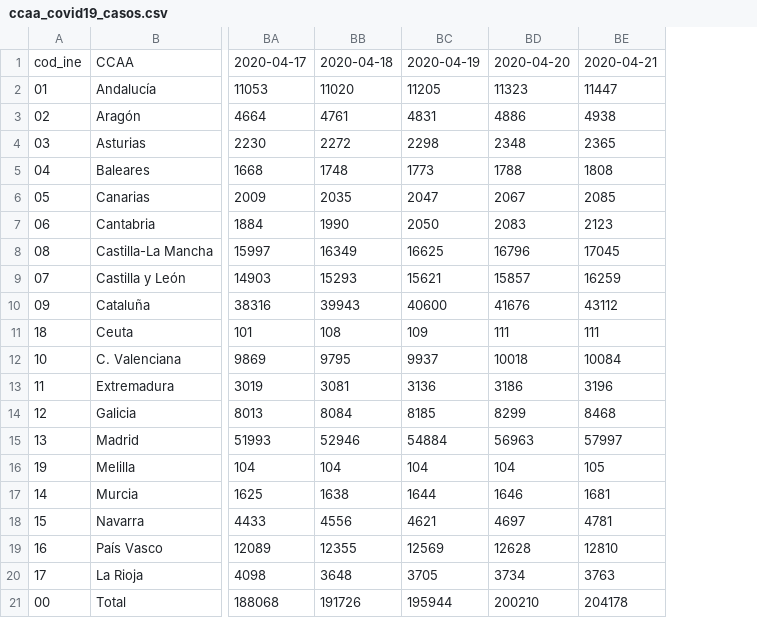
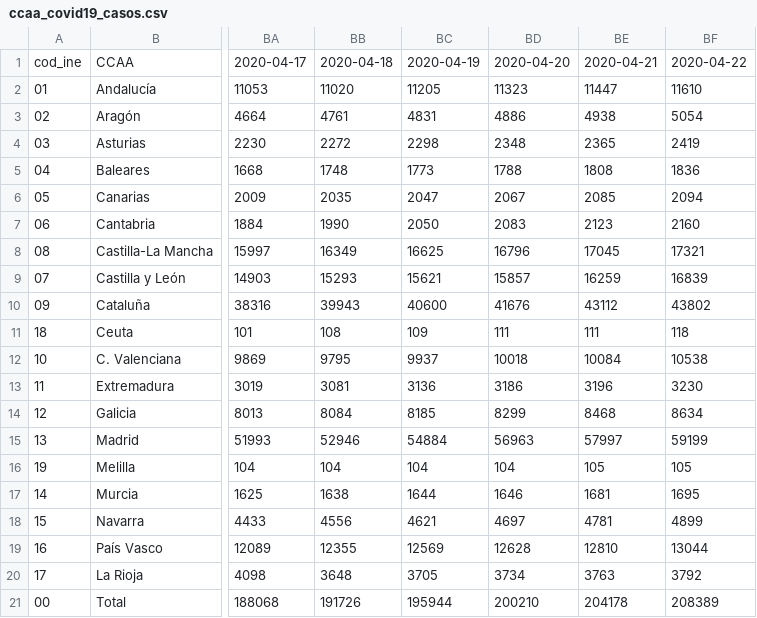
Before and after one commit to pedro-garridor/COVID-19, a CSV file: Datos/ccaa_covid19_casos.csv, drawn as a sheet; only a part is shown, gaps mark what is left out; the diff names each change by its address in the sheet, - before the commit and + after, or states it on an @@ line.

```diff
--- a/Datos/ccaa_covid19_casos.csv
+++ b/Datos/ccaa_covid19_casos.csv
+column BF, rows 1-21: 2020-04-22 | 11610 | 5054 | 2419 | 1836 | 2094 | 2160 | 17321 | 16839 | 43802 | 118 | 10538 | 3230 | 8634 | 59199 | 105 | 1695 | 4899 | 13044 | 3792 | 208389
```
Also changed, not shown: Datos/ccaa_covid19_altas.csv, Datos/ccaa_covid19_fallecidos.csv, 18 other files.
